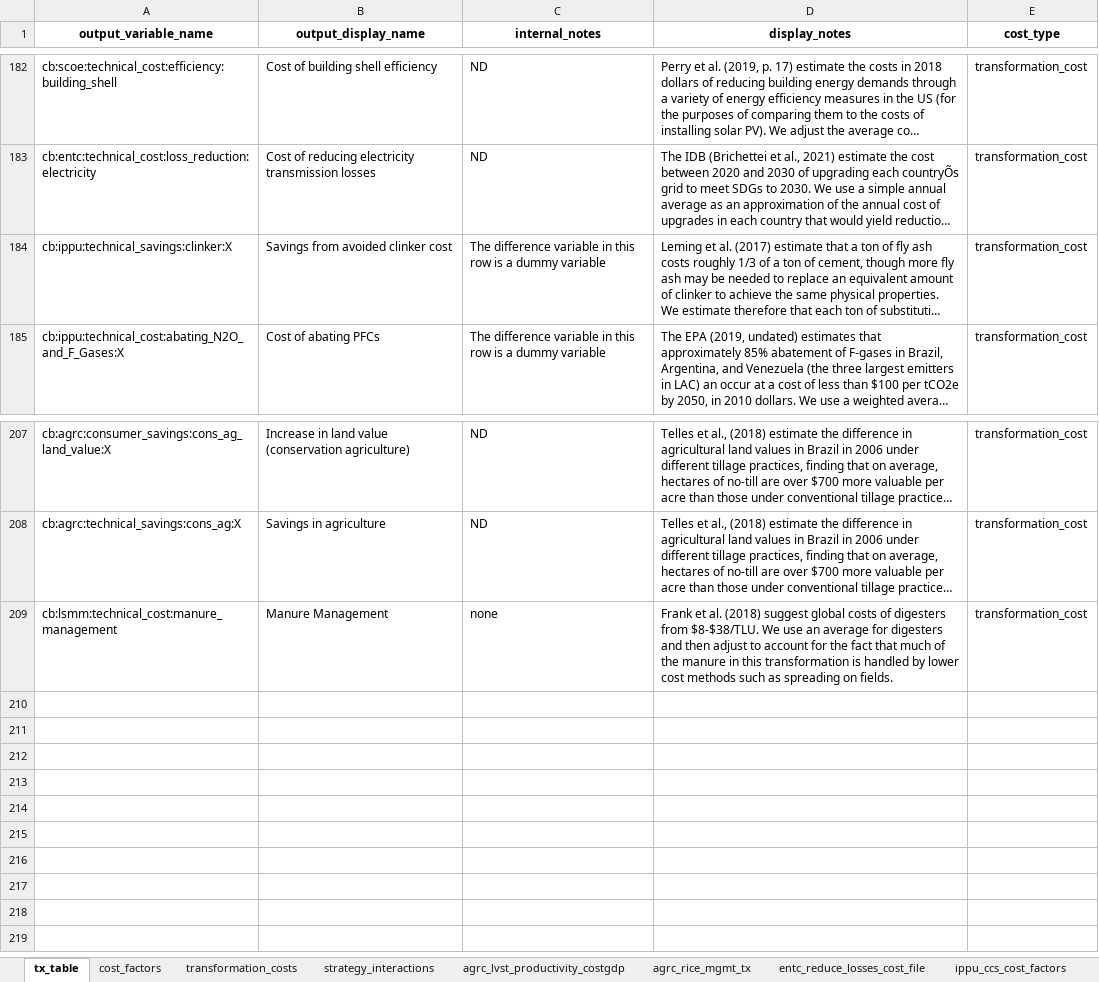
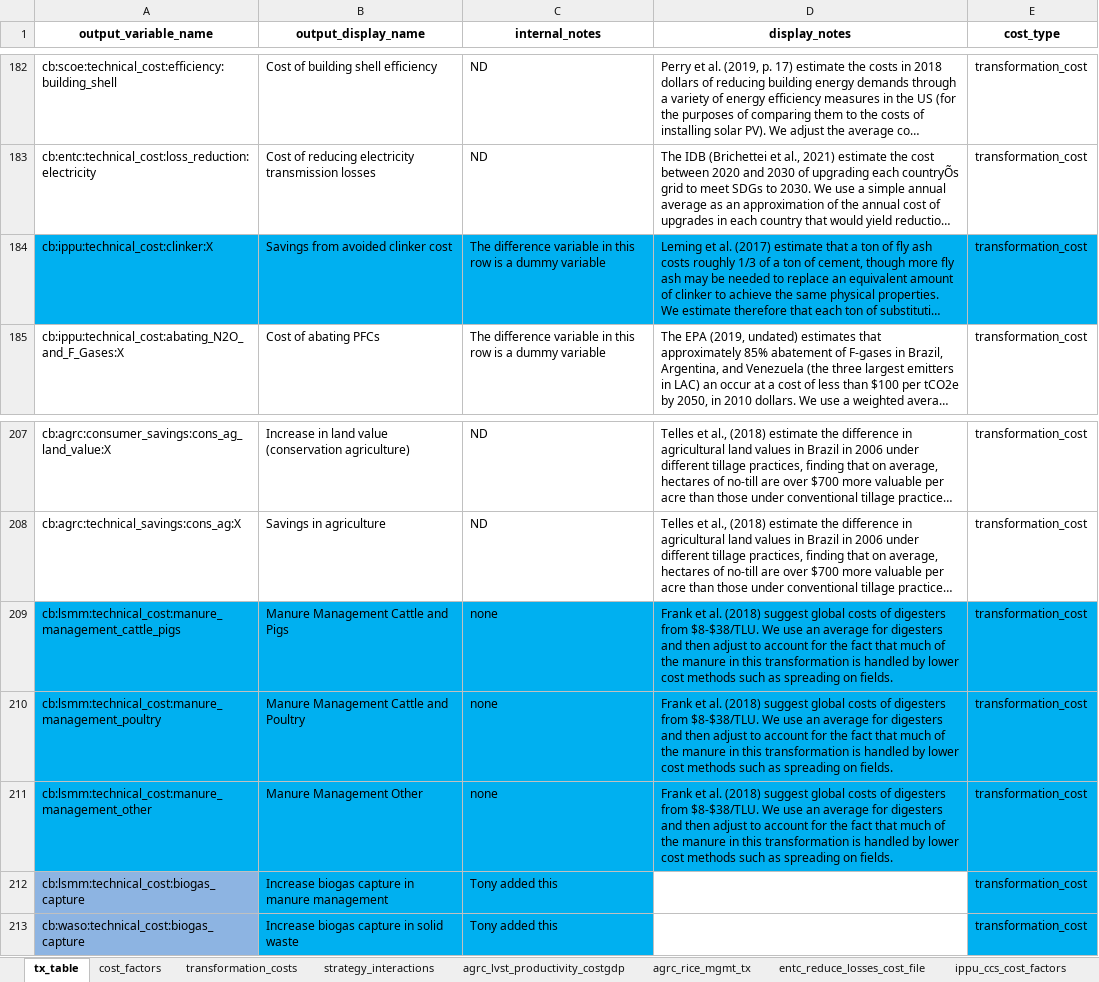
Before and after one commit to sisepuede-framework/ssp_libya, an Excel workbook: ssp_modeling/cost-benefits/cb_config_files/cb_config_params.xlsx, sheet tx_table, drawn as a sheet; only a part is shown, gaps mark what is left out; long unchanged cells end in …; values as stored, in another font and other column widths than the file's, no borders; addresses are those after the commit; the diff names each change by its address in the sheet, - before the commit and + after, or states it on an @@ line.

```diff
--- a/ssp_modeling/cost-benefits/cb_config_files/cb_config_params.xlsx (sheet tx_table)
+++ b/ssp_modeling/cost-benefits/cb_config_files/cb_config_params.xlsx (sheet tx_table)
-A184 (output_variable_name): cb:ippu:technical_savings:clinker:X
+A184 (output_variable_name): cb:ippu:technical_cost:clinker:X
-A184:E184 fill: none
+A184:E184 fill: #00B0F0
+row 209: cb:lsmm:technical_cost:manure_management_cattle_pigs | Manure Management Cattle and Pigs | none | Frank et al. (2018) suggest global costs of digesters from $8-$38/TLU. We use an average for digesters and then adjust to account for the fact that much of the manure in this transformation is handled by lower cost methods such as spreading on fields. | transformation_cost
+row 210: cb:lsmm:technical_cost:manure_management_poultry | Manure Management Cattle and Poultry | none | Frank et al. (2018) suggest global costs of digesters from $8-$38/TLU. We use an average for digesters and then adjust to account for the fact that much of the manure in this transformation is handled by lower cost methods such as spreading on fields. | transformation_cost
-A211 (output_variable_name): cb:lsmm:technical_cost:manure_management
+A211 (output_variable_name): cb:lsmm:technical_cost:manure_management_other
-A211:E211 fill: none
+A211:E211 fill: #00B0F0
-B211 (output_display_name): Manure Management
+B211 (output_display_name): Manure Management Other
+row 212: cb:lsmm:technical_cost:biogas_capture | Increase biogas capture in manure management | Tony added this |  | transformation_cost
+row 213: cb:waso:technical_cost:biogas_capture | Increase biogas capture in solid waste | Tony added this |  | transformation_cost
```
Also changed, not shown: sheet cost_factors, sheet transformation_costs, sheet agrc_rice_mgmt_tx, sheet attribute_dim_time_period, sheet pflo_transition_to_new_diets, 26 other files.
